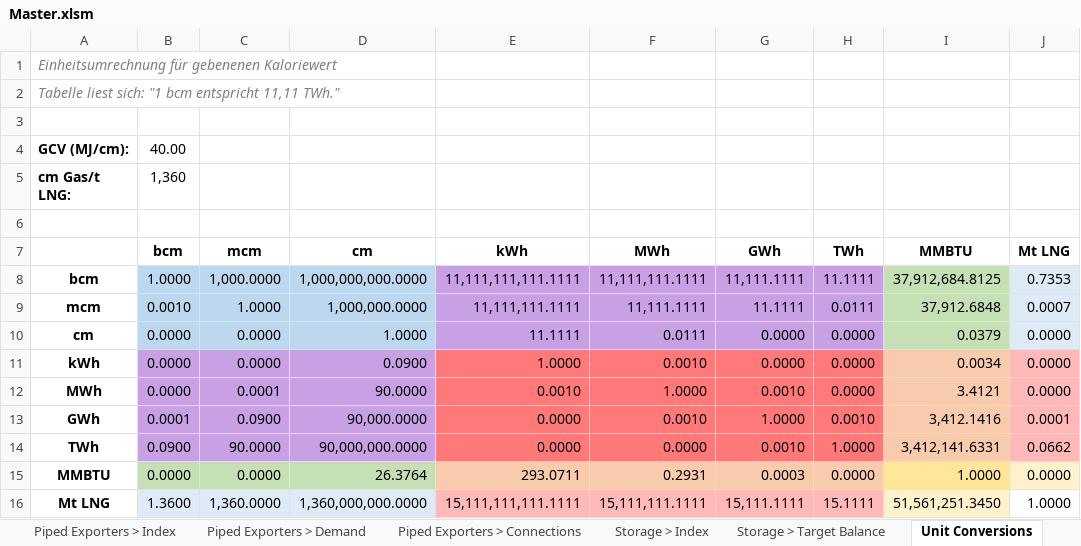
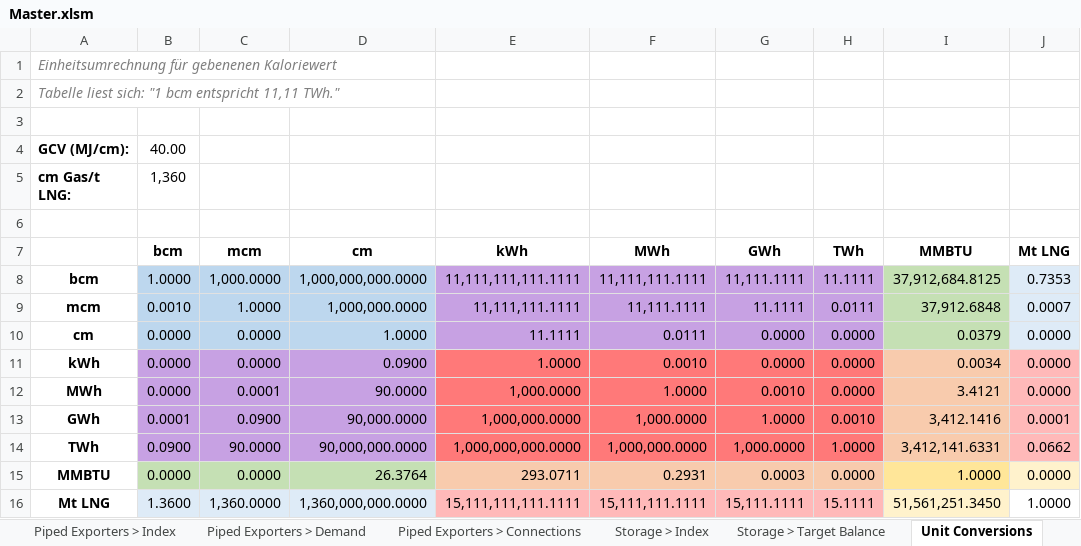
Before and after one commit to freichel/gasmarketmodel, an Excel workbook: gasmarketmodel/data/scenarios/Master.xlsm, sheet Unit Conversions, drawn as a sheet; values as stored, in another font and other column widths than the file's, no borders; the diff names each change by its address in the sheet, - before the commit and + after, or states it on an @@ line.

```diff
--- a/gasmarketmodel/data/scenarios/Master.xlsm (sheet Unit Conversions)
+++ b/gasmarketmodel/data/scenarios/Master.xlsm (sheet Unit Conversions)
-E12 (kWh): 0.0010
+E12 (kWh): 1,000.0000
-E13 (kWh): 0.0000
+E13 (kWh): 1,000,000.0000
-F13 (MWh): 0.0010
+F13 (MWh): 1,000.0000
-E14 (kWh): 0.0000
+E14 (kWh): 1,000,000,000.0000
-F14 (MWh): 0.0000
+F14 (MWh): 1,000,000.0000
-G14 (GWh): 0.0010
+G14 (GWh): 1,000.0000
```
Also changed, not shown: sheet LNG > Price Curve, sheet Piped Importers > Data, sheet Storage > Index, sheet Piped Importers > Production, sheet LNG Importers > Data, gasmarketmodel/data/params/template.xlsx, 23 other files.
